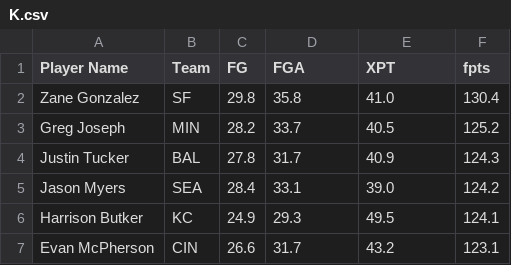
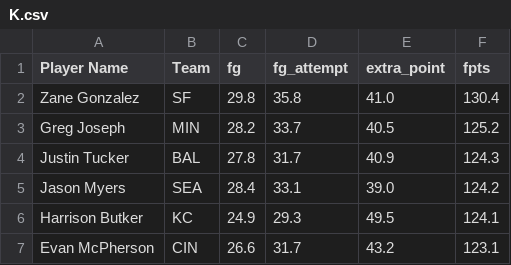
Before and after one commit to michaelbitter/ff_scheduler, a CSV file: draft_calculator/data/2023/K.csv, drawn as a sheet; only a part is shown.

```diff
--- a/draft_calculator/data/2023/K.csv
+++ b/draft_calculator/data/2023/K.csv
@@ -1,2 +1,2 @@
-"Player Name","Team","FG","FGA","XPT","fpts"
+"Player Name","Team","fg","fg_attempt","extra_point","fpts"
 "Zane Gonzalez","SF","29.8","35.8","41.0","130.4"
```
Also changed, not shown: draft_calculator/data/2023/DEF.csv, draft_calculator/data/2023/QB.csv, 4 other files.
